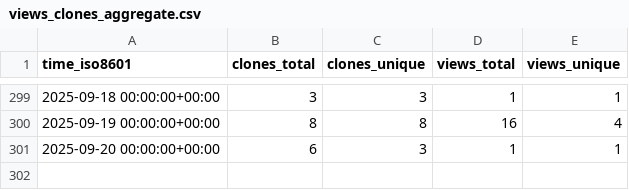
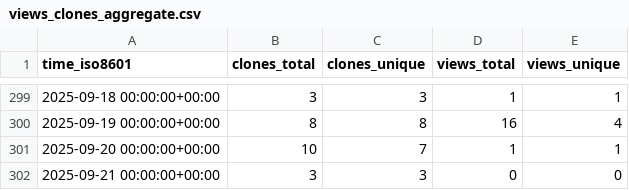
Before and after one commit to CBICA/NiChart_DLMUSE, a CSV file: CBICA/NiChart_DLMUSE/ghrs-data/views_clones_aggregate.csv, drawn as a sheet; only a part is shown, gaps mark what is left out.

```diff
--- a/CBICA/NiChart_DLMUSE/ghrs-data/views_clones_aggregate.csv
+++ b/CBICA/NiChart_DLMUSE/ghrs-data/views_clones_aggregate.csv
@@ -300,2 +300,3 @@ time_iso8601,clones_total,clones_unique,views_total,views_unique
 2025-09-19 00:00:00+00:00,8,8,16,4
-2025-09-20 00:00:00+00:00,6,3,1,1
+2025-09-20 00:00:00+00:00,10,7,1,1
+2025-09-21 00:00:00+00:00,3,3,0,0
```
Also changed, not shown: 1 other file.
